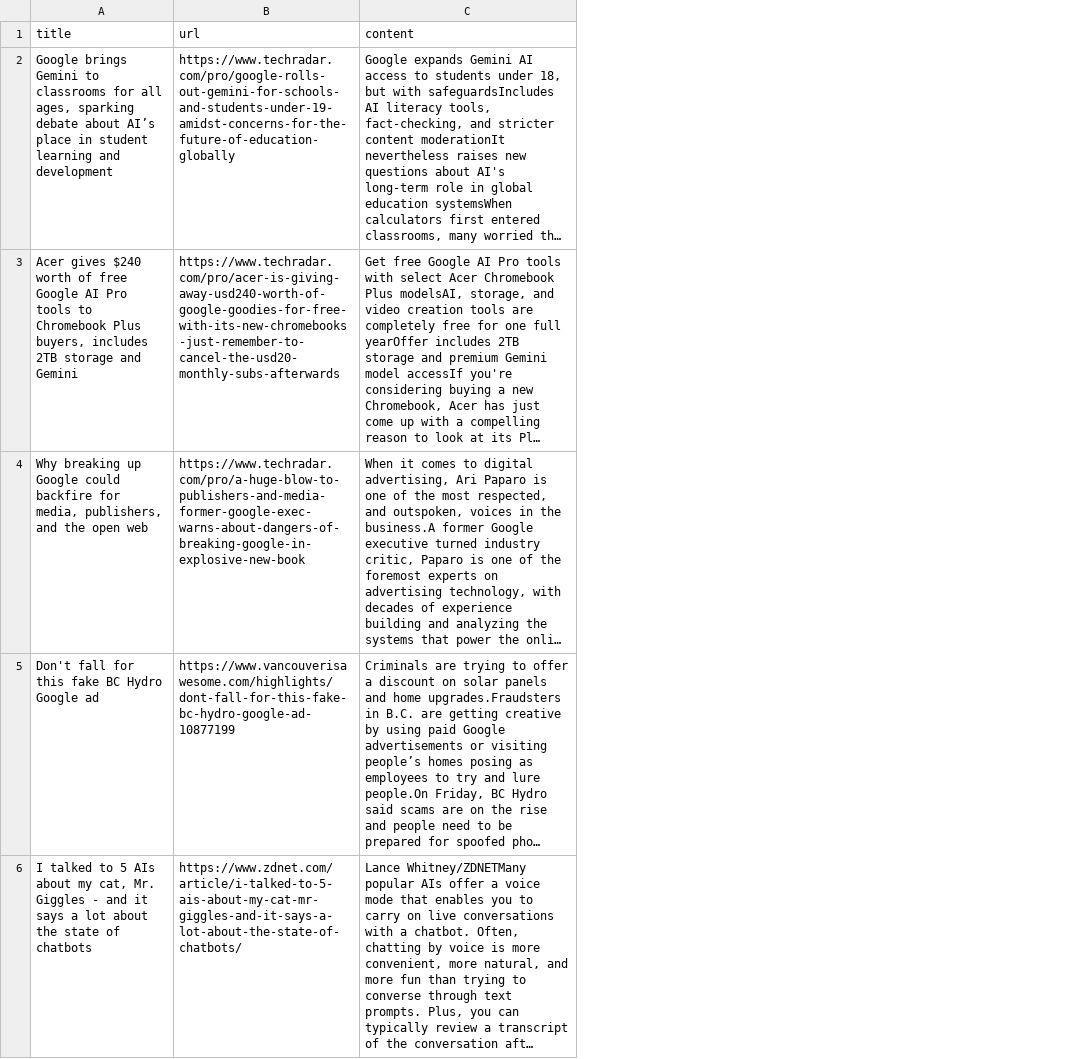
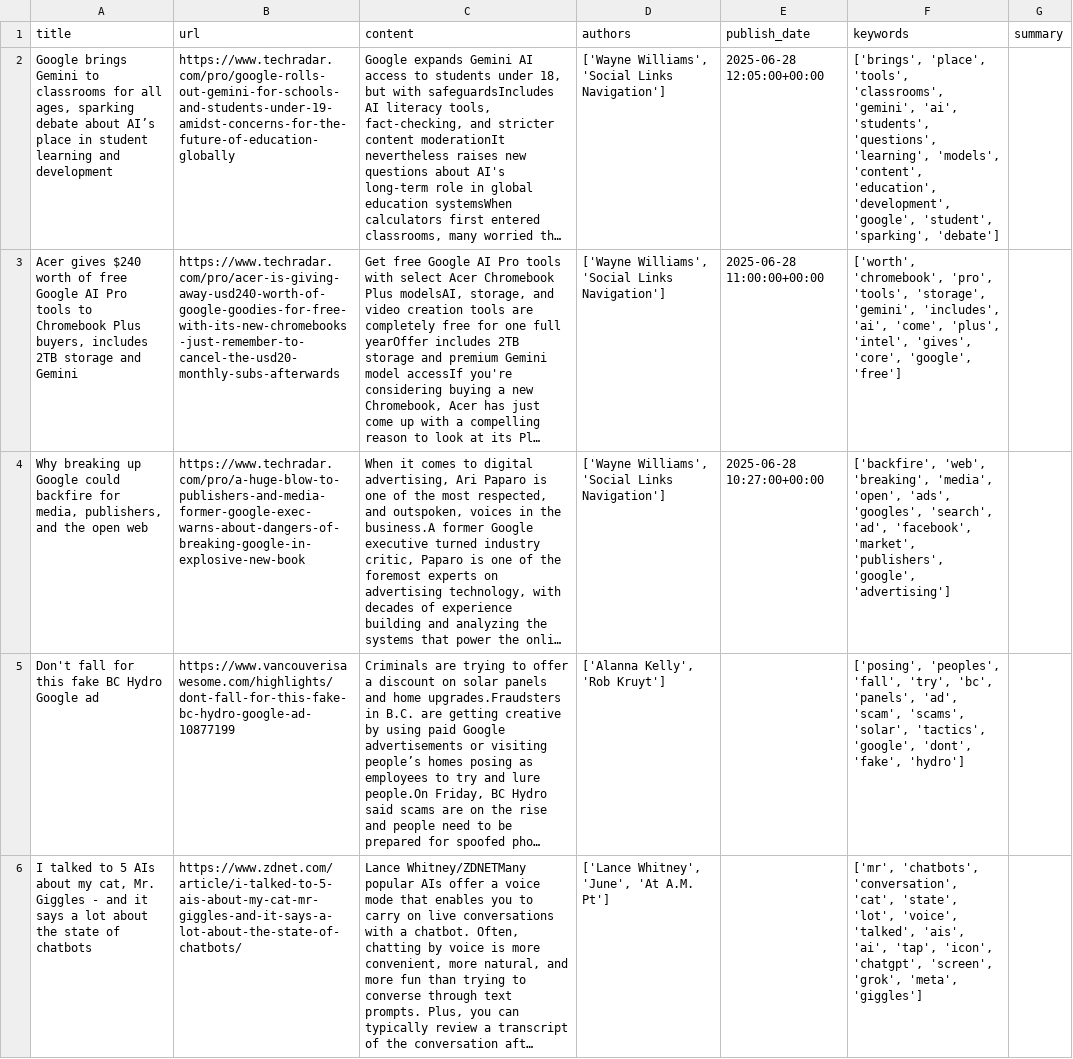
Before and after one commit to DoQuantum/r1.8-team-infinity, a CSV file: readingArticles.csv, drawn as a sheet; only a part is shown; long unchanged cells end in …; the diff covers the shown part only; the diff names each change by its address in the sheet, - before the commit and + after, or states it on an @@ line.

```diff
--- a/readingArticles.csv
+++ b/readingArticles.csv
+column D (authors), rows 2-6: ['Wayne Williams', 'Social Links Navigation'] | ['Wayne Williams', 'Social Links Navigation'] | ['Wayne Williams', 'Social Links Navigation'] | ['Alanna Kelly', 'Rob Kruyt'] | ['Lance Whitney', 'June', 'At A.M. Pt']
+column E (publish_date), rows 2-4: 2025-06-28 12:05:00+00:00 | 2025-06-28 11:00:00+00:00 | 2025-06-28 10:27:00+00:00
+column F (keywords), rows 2-6: ['brings', 'place', 'tools', 'classrooms', 'gemini', 'ai', 'students', 'questions', 'learning', 'models', 'content', 'education', 'development', 'google', 'student', 'sparking', 'debate'] | ['worth', 'chromebook', 'pro', 'tools', 'storage', 'gemini', 'includes', 'ai', 'come', 'plus', 'intel', 'gives', 'core', 'google', 'free'] | ['backfire', 'web', 'breaking', 'media', 'open', 'ads', 'googles', 'search', 'ad', 'facebook', 'market', 'publishers', 'google', 'advertising'] | ['posing', 'peoples', 'fall', 'try', 'bc', 'panels', 'ad', 'scam', 'scams', 'solar', 'tactics', 'google', 'dont', 'fake', 'hydro'] | ['mr', 'chatbots', 'conversation', 'cat', 'state', 'lot', 'voice', 'talked', 'ais', 'ai', 'tap', 'icon', 'chatgpt', 'screen', 'grok', 'meta', 'giggles']
+column G (summary), empty
```
Also changed, not shown: 2 edited cells elsewhere in this file, articles.csv, 2 other files.
